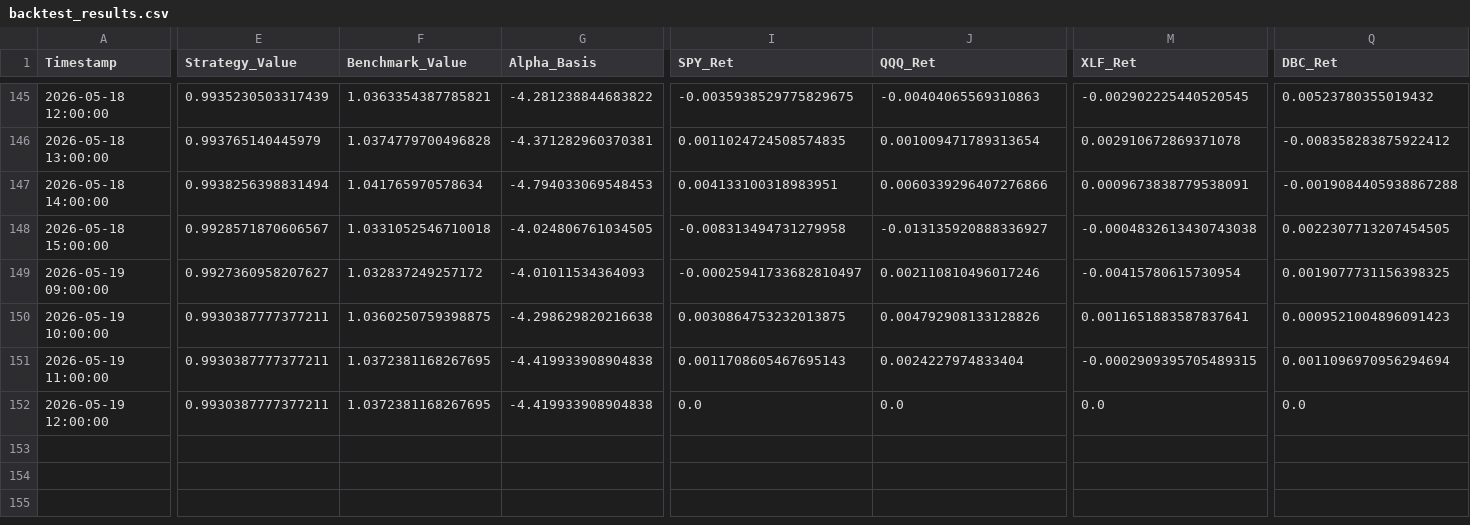
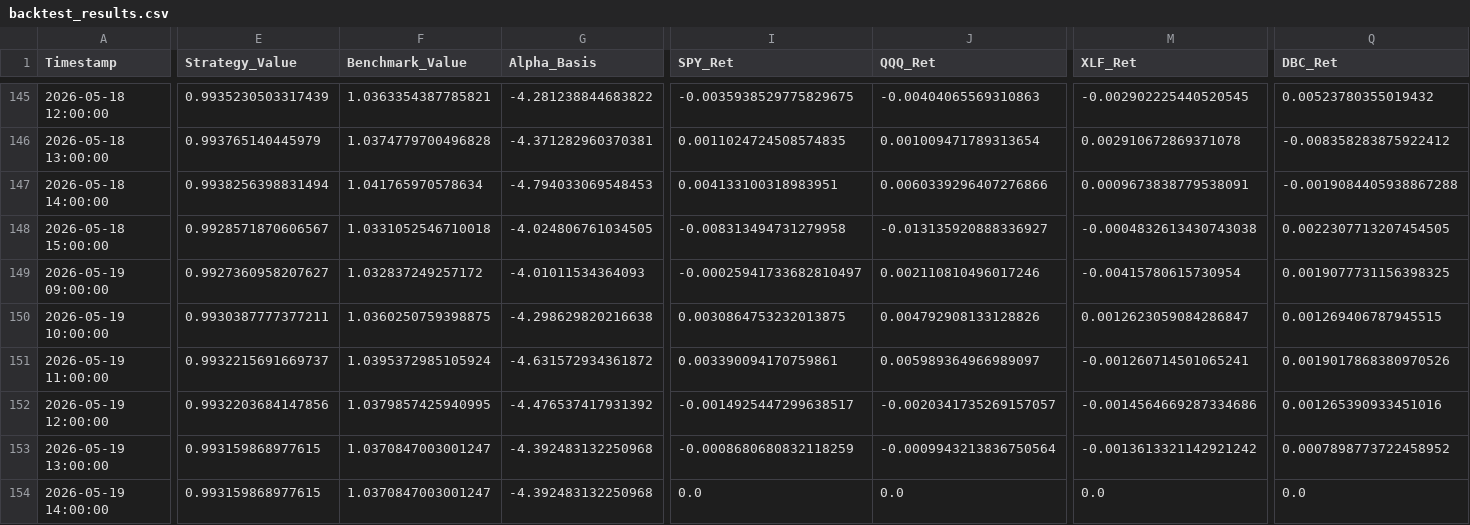
Before and after one commit to Abigail6on/MacroSentinel, a CSV file: data/processed/backtest_results.csv, drawn as a sheet; only a part is shown, gaps mark what is left out; addresses are those after the commit; rows hold the shown columns only; the diff covers the shown part only; the diff names each change by its address in the sheet, - before the commit and + after, or states it on an @@ line.

```diff
--- a/data/processed/backtest_results.csv
+++ b/data/processed/backtest_results.csv
-M150 (XLF_Ret): 0.0011651883587837641
+M150 (XLF_Ret): 0.0012623059084286847
-Q150 (DBC_Ret): 0.0009521004896091423
+Q150 (DBC_Ret): 0.001269406787945515
-E151 (Strategy_Value): 0.9930387777377211
+E151 (Strategy_Value): 0.9932215691669737
-F151 (Benchmark_Value): 1.0372381168267695
+F151 (Benchmark_Value): 1.0395372985105924
-G151 (Alpha_Basis): -4.419933908904838
+G151 (Alpha_Basis): -4.631572934361872
-I151 (SPY_Ret): 0.0011708605467695143
+I151 (SPY_Ret): 0.003390094170759861
-J151 (QQQ_Ret): 0.0024227974833404
+J151 (QQQ_Ret): 0.005989364966989097
-M151 (XLF_Ret): -0.0002909395705489315
+M151 (XLF_Ret): -0.001260714501065241
-Q151 (DBC_Ret): 0.0011096970956294694
+Q151 (DBC_Ret): 0.0019017868380970526
+row 152: 2026-05-19 12:00:00 | 0.9932203684147856 | 1.0379857425940995 | -4.476537417931392 | -0.0014925447299638517 | -0.0020341735269157057 | -0.0014564669287334686 | 0.001265390933451016
+row 153: 2026-05-19 13:00:00 | 0.993159868977615 | 1.0370847003001247 | -4.392483132250968 | -0.0008680680832118259 | -0.0009943213836750564 | -0.0013613321142921242 | 0.0007898773722458952
-A154 (Timestamp): 2026-05-19 12:00:00
+A154 (Timestamp): 2026-05-19 14:00:00
-E154 (Strategy_Value): 0.9930387777377211
+E154 (Strategy_Value): 0.993159868977615
-F154 (Benchmark_Value): 1.0372381168267695
+F154 (Benchmark_Value): 1.0370847003001247
-G154 (Alpha_Basis): -4.419933908904838
+G154 (Alpha_Basis): -4.392483132250968
```
Also changed, not shown: 7 edited cells elsewhere in this file, data/processed/live_prices.csv, data/processed/regime_v2_status.csv, 7 other files.
